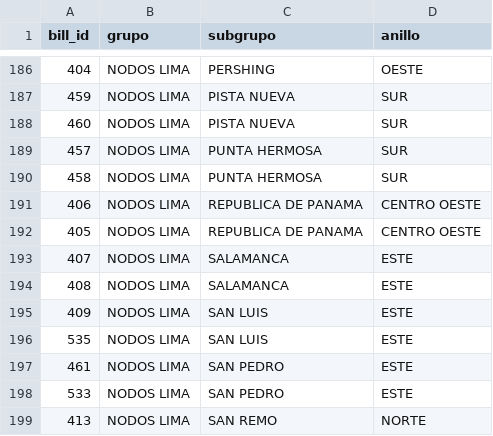
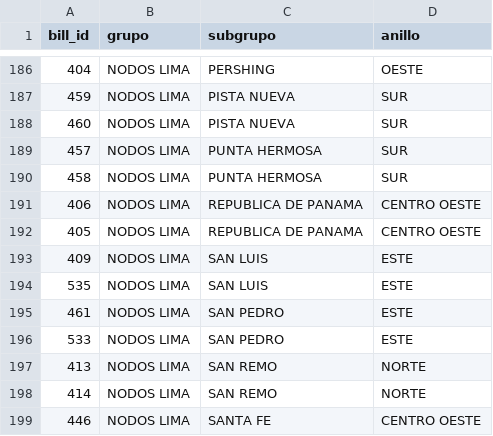
Before and after one commit to diego96mori/Traffic-Account, a CSV file: Backend/clasificacion.csv, drawn as a sheet; only a part is shown, gaps mark what is left out; the shorter side is filled out with more unchanged rows.

Commit message:
salamanca

```diff
--- a/Backend/clasificacion.csv
+++ b/Backend/clasificacion.csv
@@ -192,4 +192,2 @@ bill_id,grupo,subgrupo,anillo
 405,NODOS LIMA,REPUBLICA DE PANAMA,CENTRO OESTE
-407,NODOS LIMA,SALAMANCA,ESTE
-408,NODOS LIMA,SALAMANCA,ESTE
 409,NODOS LIMA,SAN LUIS,ESTE
```
